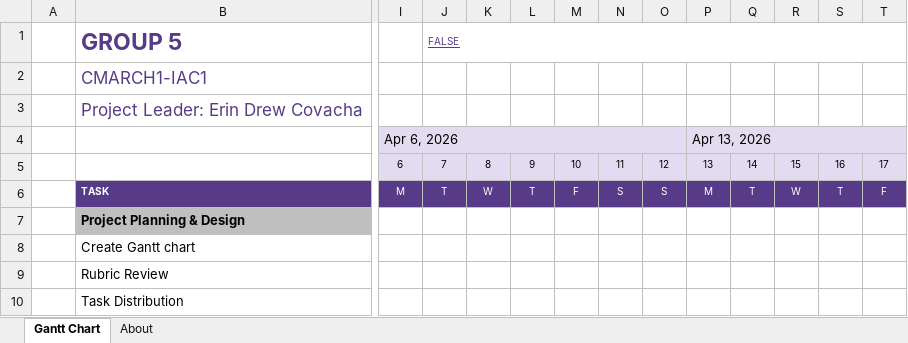
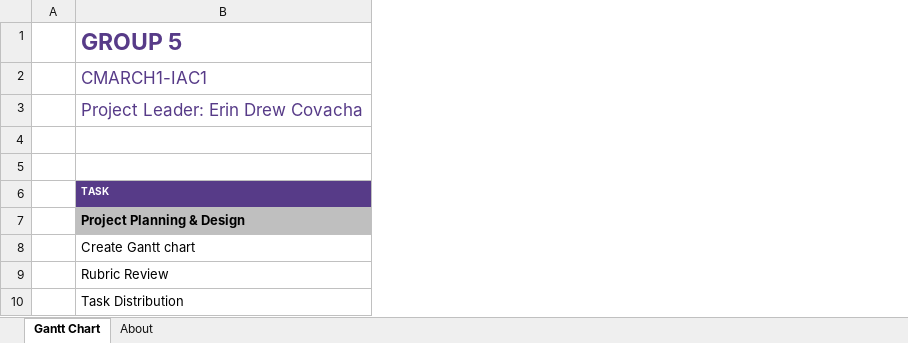
Before and after one commit to egwolk/assembly-language-color-code-guessing-game, an Excel workbook: Group 5_ CMARCH1_GanttChart.xlsx, sheet Gantt Chart, drawn as a sheet; only a part is shown, gaps mark what is left out; values as stored, in another font and other column widths than the file's, no borders; conditional formats not drawn; removed rows and columns are numbered as before the commit, all else as after; the diff covers the shown part only; the diff names each change by its address in the sheet, - before the commit and + after, or states it on an @@ line.

Commit message:
update progress

```diff
--- a/Group 5_ CMARCH1_GanttChart.xlsx (sheet Gantt Chart)
+++ b/Group 5_ CMARCH1_GanttChart.xlsx (sheet Gantt Chart)
-column I, rows 4-6: Apr 6, 2026 | 6 | M
-column J, rows 1-6: FALSE |  |  |  | 7 | T
-column K, rows 5-6: 8 | W
-column L, rows 5-6: 9 | T
-column M, rows 5-6: 10 | F
-column N, rows 5-6: 11 | S
-column O, rows 5-6: 12 | S
-column P, rows 4-6: Apr 13, 2026 | 13 | M
-column Q, rows 5-6: 14 | T
-column R, rows 5-6: 15 | W
-column S, rows 5-6: 16 | T
-column T, rows 5-6: 17 | F
```
Also changed, not shown: 14 added columns, 2 removed columns, 20 edited cells and merged cells elsewhere in this sheet, formulas that keep their value.
